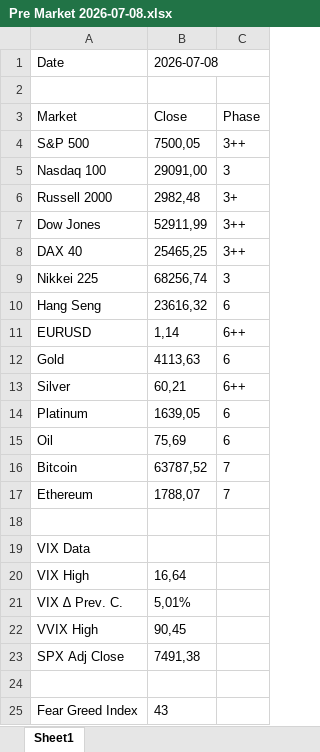
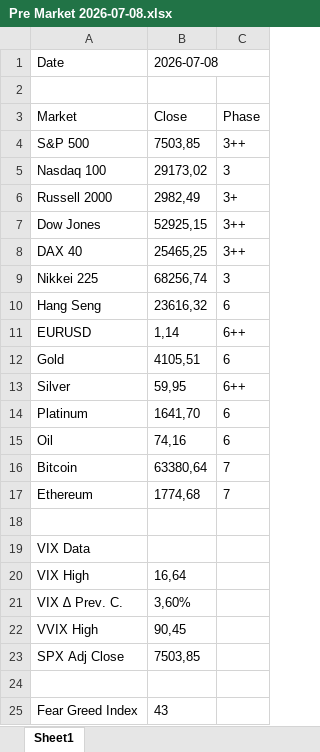
Before and after one commit to DanielHirsch77/DanielHirsch77.github.io, an Excel workbook: market-prep/Pre Market 2026-07-08.xlsx, sheet Sheet1, drawn as a sheet; values as stored, in another font and other column widths than the file's, no borders; the diff names each change by its address in the sheet, - before the commit and + after, or states it on an @@ line.

Commit message:
Pre Market Wed 2026-07-08

```diff
--- a/market-prep/Pre Market 2026-07-08.xlsx (sheet Sheet1)
+++ b/market-prep/Pre Market 2026-07-08.xlsx (sheet Sheet1)
-B4: 7500,05
+B4: 7503,85
-B5: 29091,00
+B5: 29173,02
-B6: 2982,48
+B6: 2982,49
-B7: 52911,99
+B7: 52925,15
-B12: 4113,63
+B12: 4105,51
-B13: 60,21
+B13: 59,95
-B14: 1639,05
+B14: 1641,70
-B15: 75,69
+B15: 74,16
-B16: 63787,52
+B16: 63380,64
-B17: 1788,07
+B17: 1774,68
-B21: 5,01%
+B21: 3,60%
-B23: 7491,38
+B23: 7503,85
```
Also changed, not shown: 1 other file.
